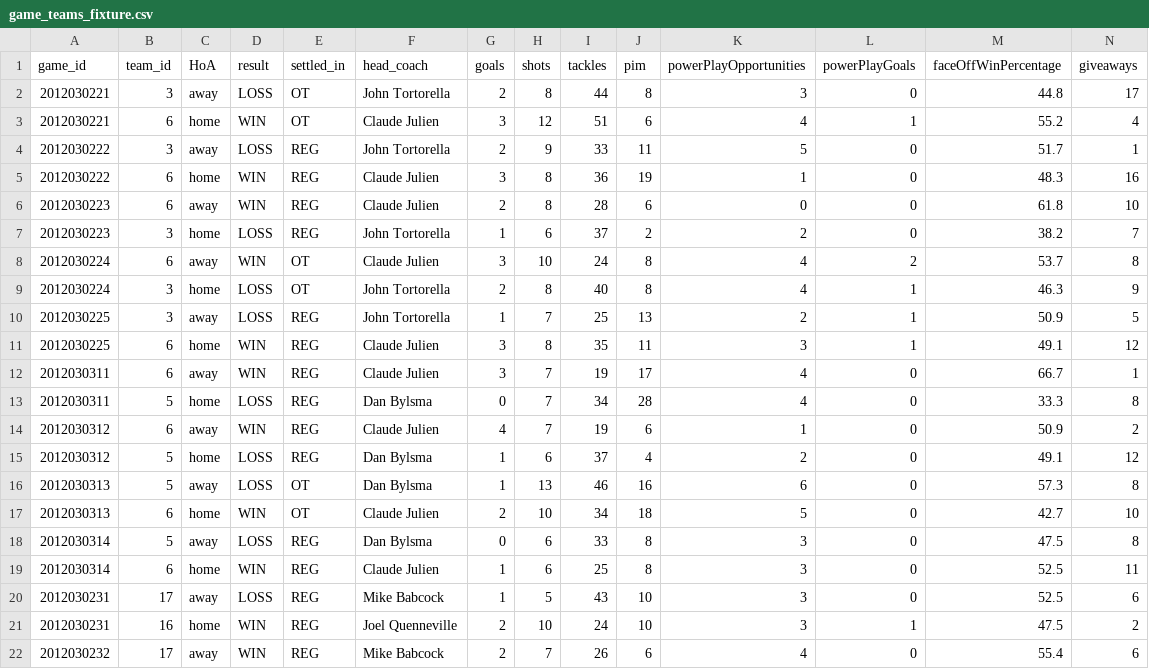
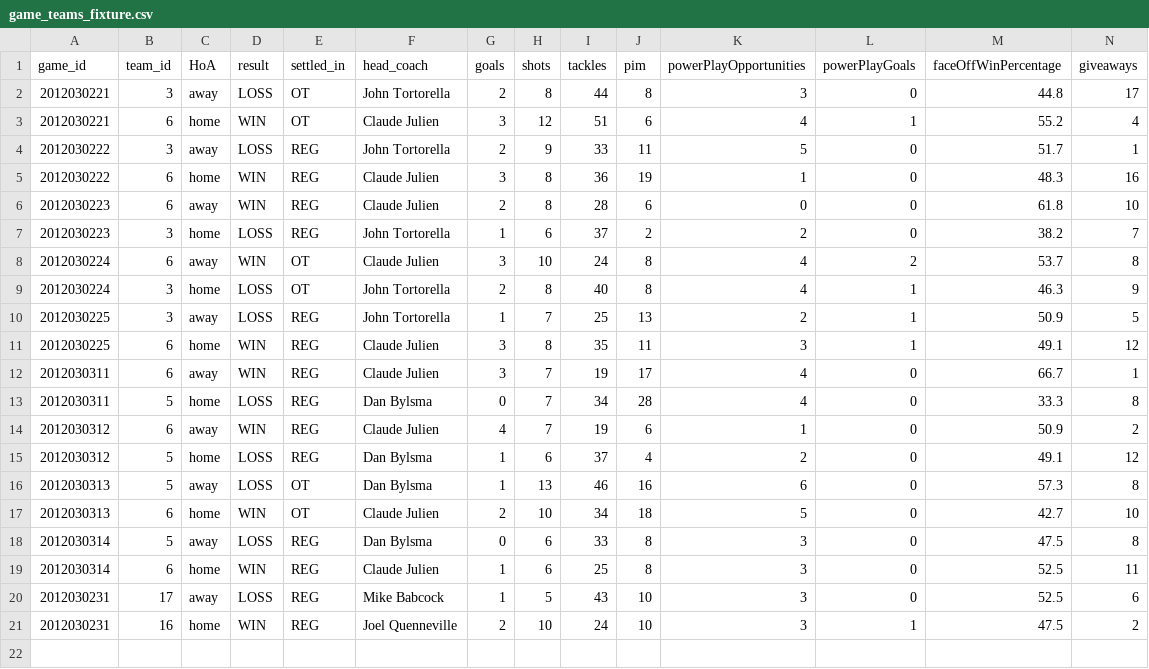
Before and after one commit to hopesgit/futbol, a CSV file: data/game_teams_fixture.csv, drawn as a sheet; only a part is shown; rows hold the shown columns only; the diff names each change by its address in the sheet, - before the commit and + after, or states it on an @@ line.

Commit message:
Delete extra line in game_teams_fixture.csv

```diff
--- a/data/game_teams_fixture.csv
+++ b/data/game_teams_fixture.csv
-row 22: 2012030232 | 17 | away | WIN | REG | Mike Babcock | 2 | 7 | 26 | 6 | 4 | 0 | 55.4 | 6
```
